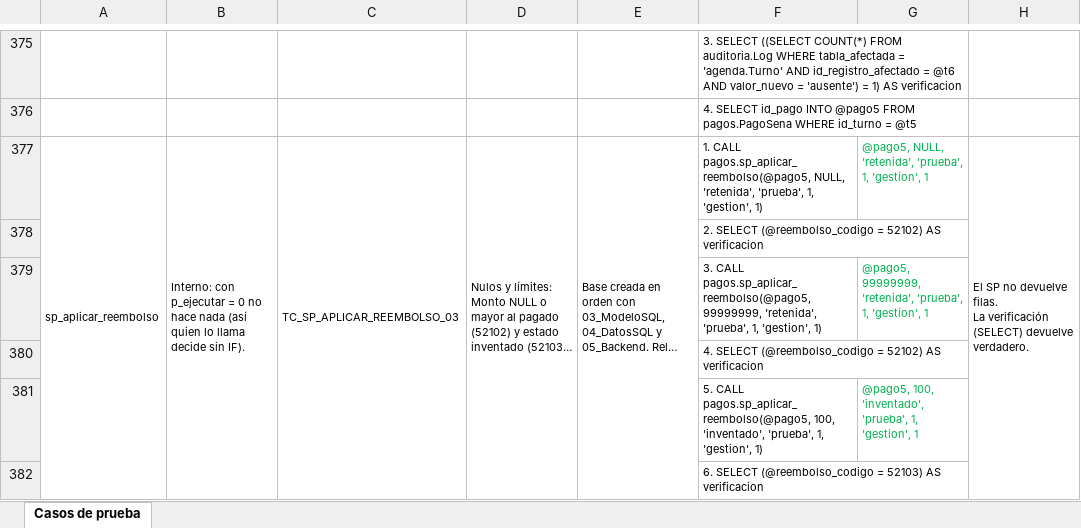
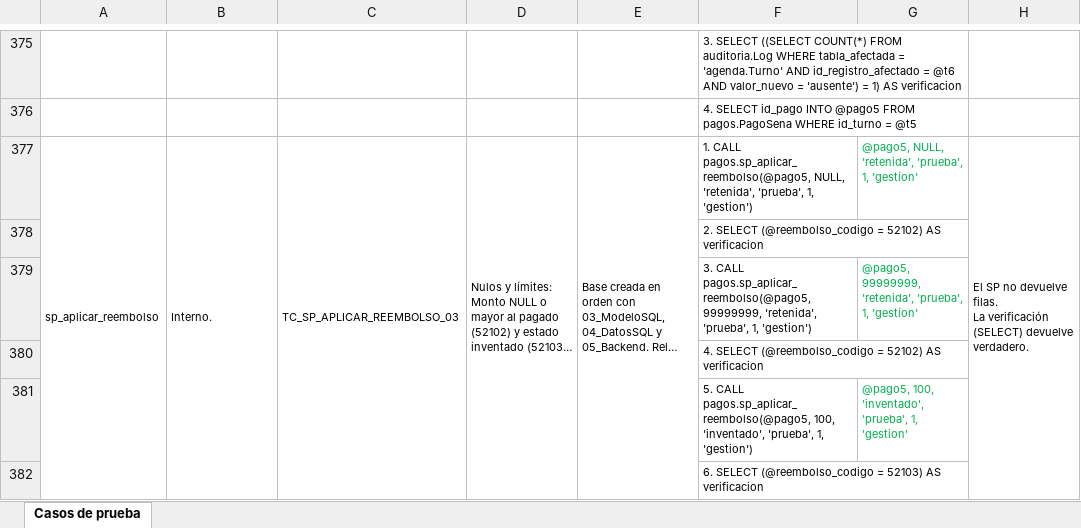
Before and after one commit to sant1jmnz/Proyect-berea, an Excel workbook: entrega-hito-2/06_PruebasSQL.xlsx, sheet Casos de prueba, drawn as a sheet; only a part is shown, gaps mark what is left out; long unchanged cells end in …; values as stored, in another font and other column widths than the file's, no borders; the diff covers the shown part only; the diff names each change by its address in the sheet, - before the commit and + after, or states it on an @@ line.

Commit message:
Stored procedures sin FROM DUAL ni COALESCE de subconsultas: validaciones con IF, listados con UNION ALL; planilla y entrega regeneradas (222 de 222 casos)

```diff
--- a/entrega-hito-2/06_PruebasSQL.xlsx (sheet Casos de prueba)
+++ b/entrega-hito-2/06_PruebasSQL.xlsx (sheet Casos de prueba)
-B377: Interno: con p_ejecutar = 0 no hace nada (así quien lo llama decide sin IF).
+B377: Interno.
-F377: …'prueba', 1, 'gestion', 1)
+F377: …'prueba', 1, 'gestion')
-G377: …'prueba', 1, 'gestion', 1
+G377: …'prueba', 1, 'gestion'
-F379: …'prueba', 1, 'gestion', 1)
+F379: …'prueba', 1, 'gestion')
-G379: …'prueba', 1, 'gestion', 1
+G379: …'prueba', 1, 'gestion'
-F381: …'prueba', 1, 'gestion', 1)
+F381: …'prueba', 1, 'gestion')
-G381: …'prueba', 1, 'gestion', 1
+G381: …'prueba', 1, 'gestion'
```
Also changed, not shown: 21 edited cells elsewhere in this sheet, 7 other files.
